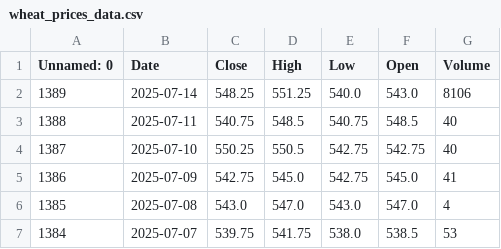
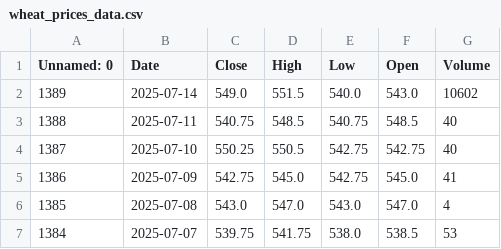
Before and after one commit to dataworker001CCoE/resilience-dashboards, a CSV file: resilience_data/wheat_prices_data.csv, drawn as a sheet; only a part is shown.

Commit message:
Update wheat_prices_data.csv with latest scores

```diff
--- a/resilience_data/wheat_prices_data.csv
+++ b/resilience_data/wheat_prices_data.csv
@@ -1,3 +1,3 @@
 Unnamed: 0,Date,Close,High,Low,Open,Volume
-1389,2025-07-14,548.25,551.25,540.0,543.0,8106
+1389,2025-07-14,549.0,551.5,540.0,543.0,10602
 1388,2025-07-11,540.75,548.5,540.75,548.5,40
```
